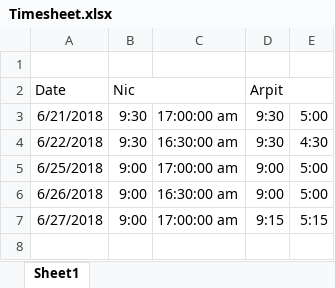
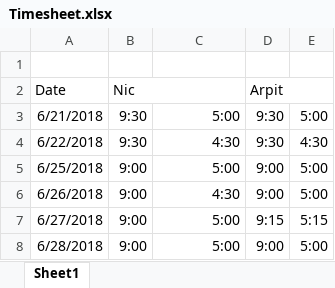
Before and after one commit to nhcha6/MersProject, an Excel workbook: Timesheet.xlsx, sheet Sheet1, drawn as a sheet; values as stored, in another font and other column widths than the file's, no borders; the diff names each change by its address in the sheet, - before the commit and + after, or states it on an @@ line.

Commit message:
added today's timesheet

```diff
--- a/Timesheet.xlsx (sheet Sheet1)
+++ b/Timesheet.xlsx (sheet Sheet1)
-C3: 17:00:00 am
+C3: 5:00
-C4: 16:30:00 am
+C4: 4:30
-C5: 17:00:00 am
+C5: 5:00
-C6: 16:30:00 am
+C6: 4:30
-C7: 17:00:00 am
+C7: 5:00
+row 8: 6/28/2018 | 9:00 | 5:00 | 9:00 | 5:00
```
